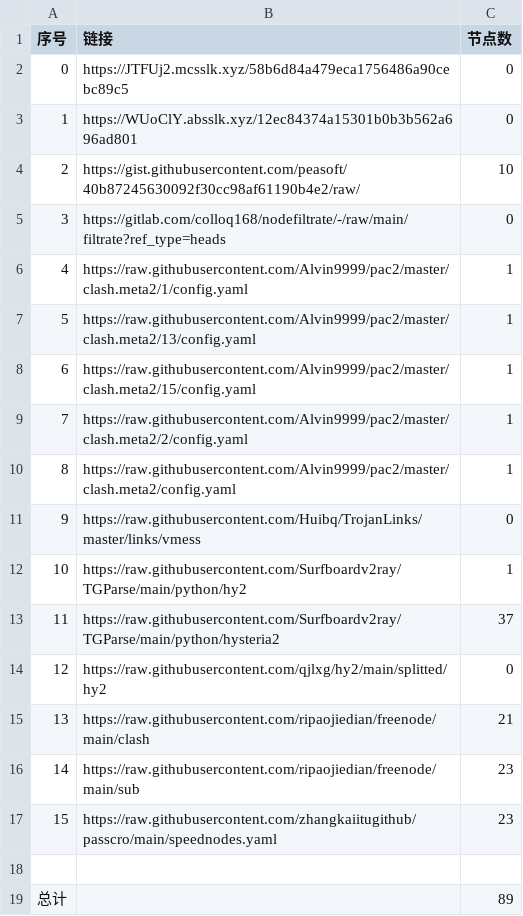
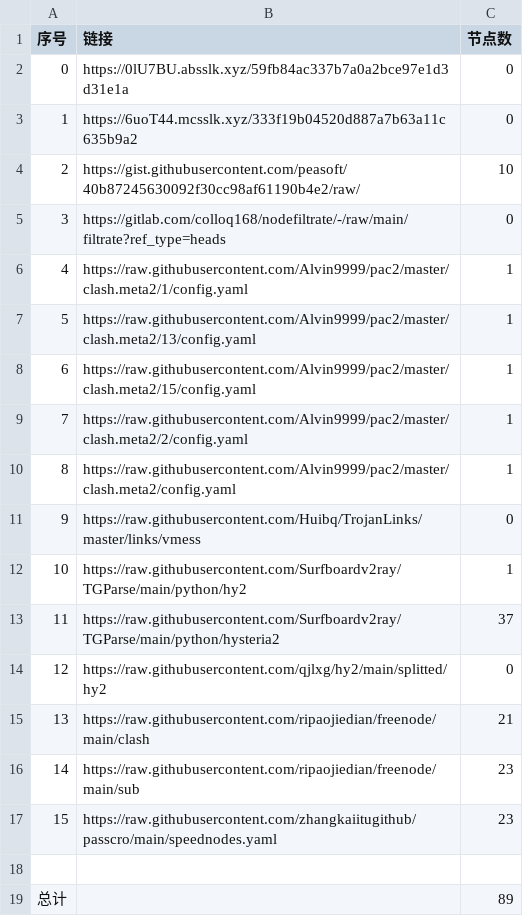
Before and after one commit to suanxidanian/NoMoreWalls, a CSV file: list_result.csv, drawn as a sheet.

```diff
--- a/list_result.csv
+++ b/list_result.csv
@@ -1,4 +1,4 @@
 序号,链接,节点数
-0,https://JTFUj2.mcsslk.xyz/58b6d84a479eca1756486a90cebc89c5,0
-1,https://WUoClY.absslk.xyz/12ec84374a15301b0b3b562a696ad801,0
+0,https://0lU7BU.absslk.xyz/59fb84ac337b7a0a2bce97e1d3d31e1a,0
+1,https://6uoT44.mcsslk.xyz/333f19b04520d887a7b63a11c635b9a2,0
 2,https://gist.githubusercontent.com/peasoft/40b87245630092f30cc98af61190b4e2/raw/,10
```
Also changed, not shown: 5 other files.
